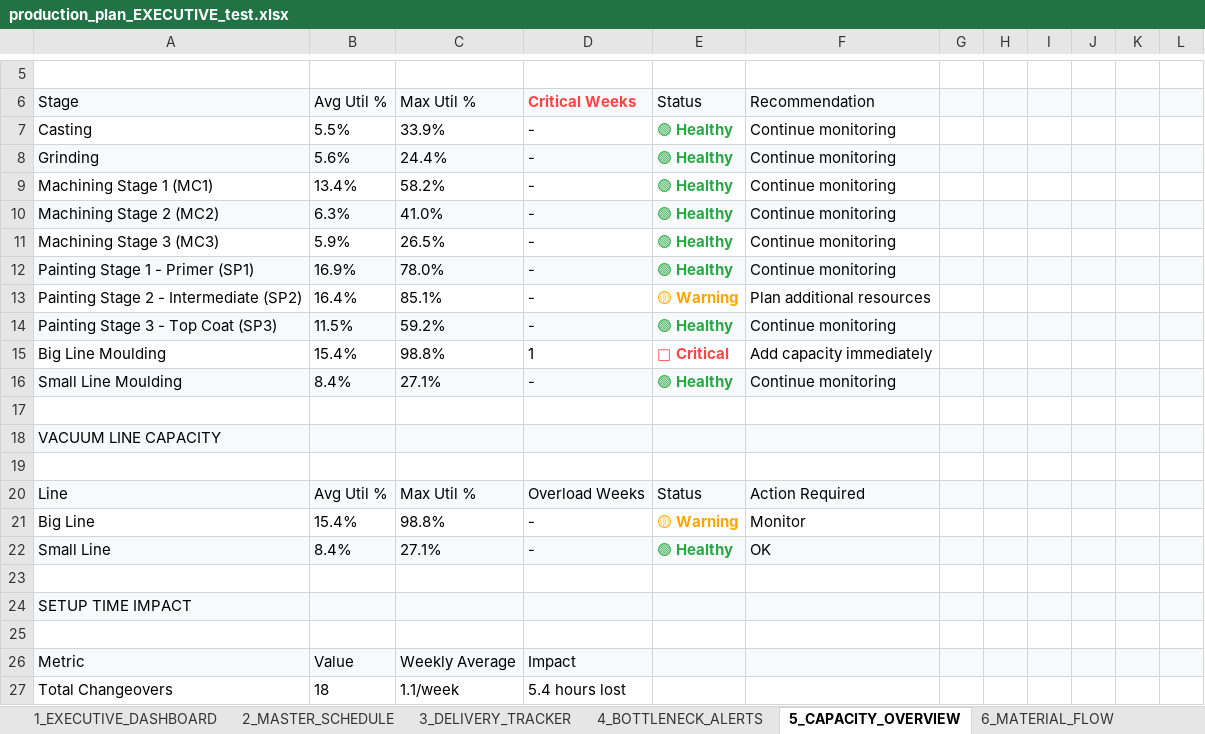
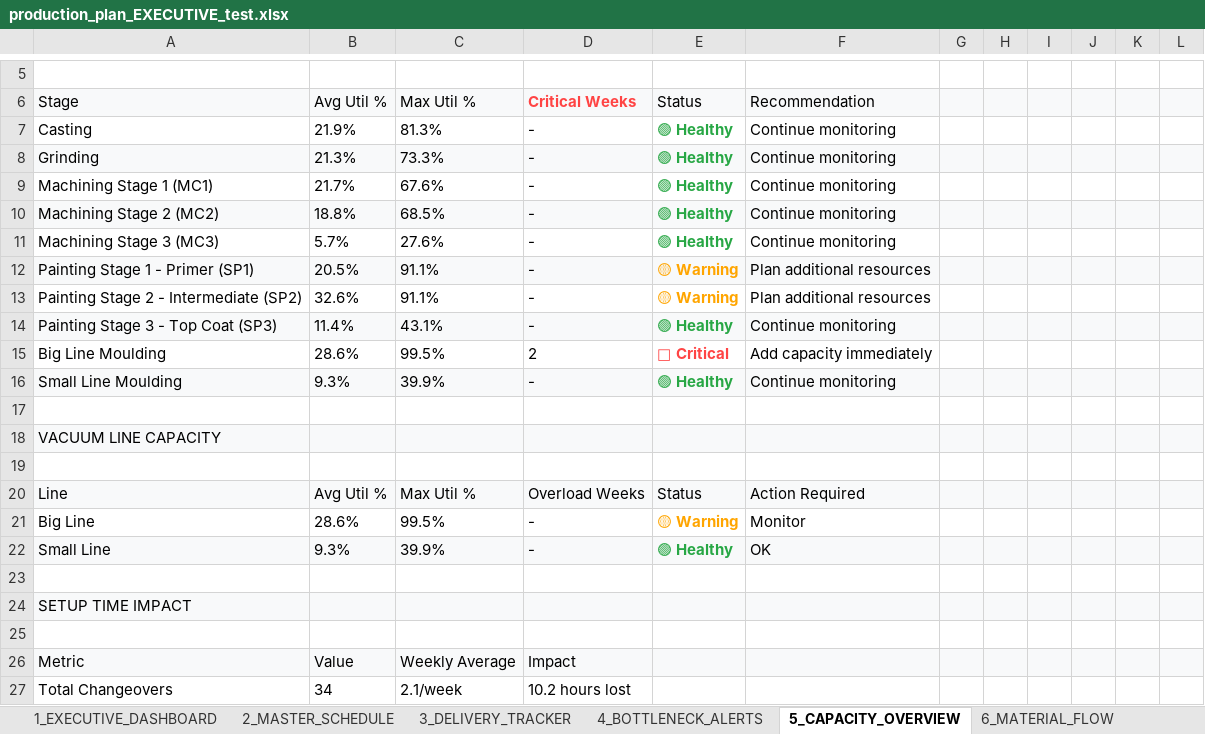
Before and after one commit to Monishkumarvr/PP-C, an Excel workbook: production_plan_EXECUTIVE_test.xlsx, sheet 5_CAPACITY_OVERVIEW, drawn as a sheet; only a part is shown, gaps mark what is left out; values as stored, in another font and other column widths than the file's, no borders; the diff covers the shown part only; the diff names each change by its address in the sheet, - before the commit and + after, or states it on an @@ line.

```diff
--- a/production_plan_EXECUTIVE_test.xlsx (sheet 5_CAPACITY_OVERVIEW)
+++ b/production_plan_EXECUTIVE_test.xlsx (sheet 5_CAPACITY_OVERVIEW)
-B7: 5.5%
+B7: 21.9%
-C7: 33.9%
+C7: 81.3%
-B8: 5.6%
+B8: 21.3%
-C8: 24.4%
+C8: 73.3%
-B9: 13.4%
+B9: 21.7%
-C9: 58.2%
+C9: 67.6%
-B10: 6.3%
+B10: 18.8%
-C10: 41.0%
+C10: 68.5%
-B11: 5.9%
+B11: 5.7%
-C11: 26.5%
+C11: 27.6%
-B12: 16.9%
+B12: 20.5%
-C12: 78.0%
+C12: 91.1%
-E12: 🟢 Healthy
+E12: 🟡 Warning
-E12 text colour: #28A745
+E12 text colour: #FFA500
-F12: Continue monitoring
+F12: Plan additional resources
-B13: 16.4%
+B13: 32.6%
-C13: 85.1%
+C13: 91.1%
-B14: 11.5%
+B14: 11.4%
-C14: 59.2%
+C14: 43.1%
-B15: 15.4%
+B15: 28.6%
-C15: 98.8%
+C15: 99.5%
-D15: 1
+D15: 2
-B16: 8.4%
+B16: 9.3%
-C16: 27.1%
+C16: 39.9%
-B21: 15.4%
+B21: 28.6%
-C21: 98.8%
+C21: 99.5%
-B22: 8.4%
+B22: 9.3%
-C22: 27.1%
+C22: 39.9%
-B27: 18
+B27: 34
-C27: 1.1/week
+C27: 2.1/week
-D27: 5.4 hours lost
+D27: 10.2 hours lost
```
Also changed, not shown: 125 edited cells and cell formats elsewhere in this sheet, sheet 8_PART_DAILY_SCHEDULE, sheet 3_DELIVERY_TRACKER, sheet 2_MASTER_SCHEDULE, sheet 7_DAILY_SCHEDULE, sheet 6_MATERIAL_FLOW, sheet 1_EXECUTIVE_DASHBOARD, 1 more sheet, other sheet tabs, production_plan_COMPREHENSIVE_test.xlsx.
